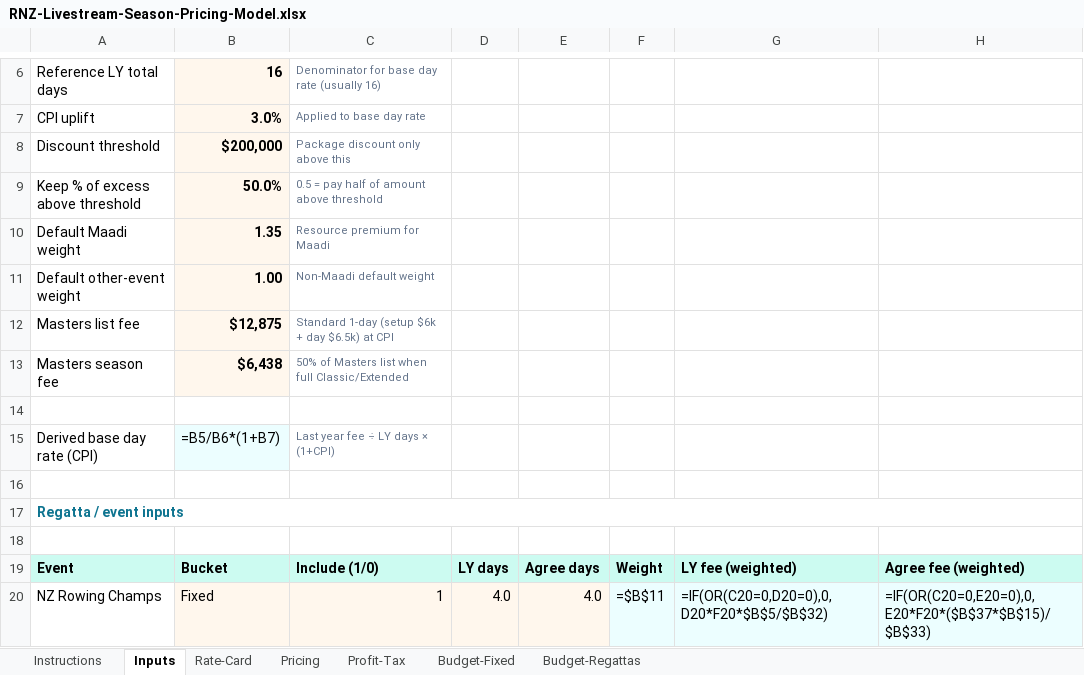
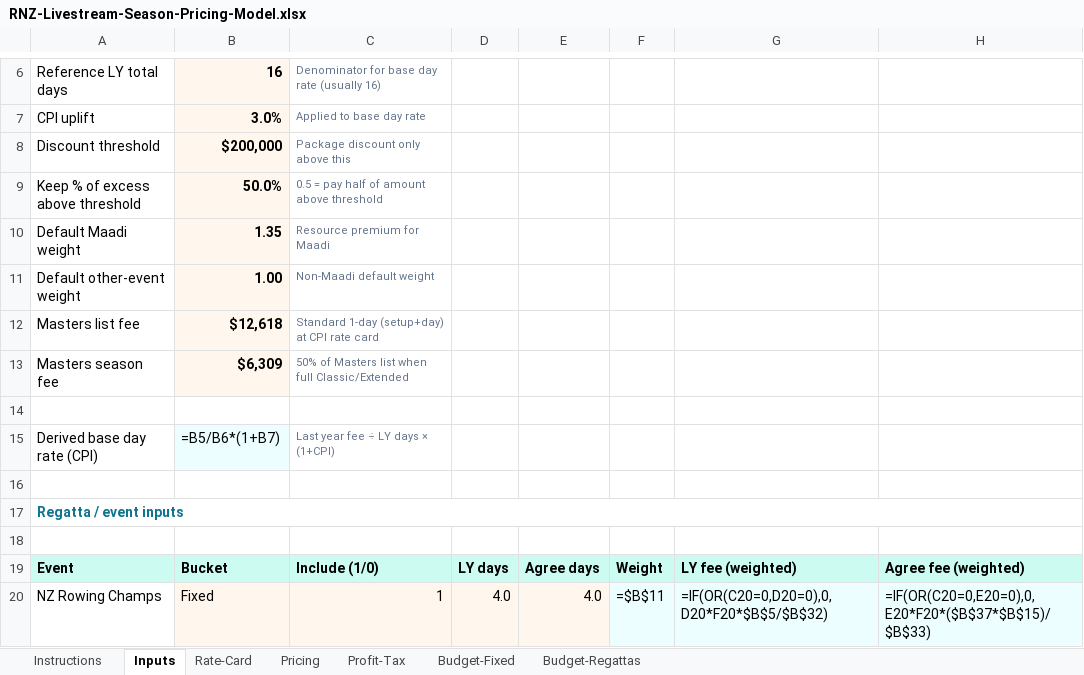
Before and after one commit to JohnSt-AHD/AHD_LiveStream, an Excel workbook: docs/proposals/rnz-livestream/RNZ-Livestream-Season-Pricing-Model.xlsx, sheet Inputs, drawn as a sheet; only a part is shown, gaps mark what is left out; values as stored, in another font and other column widths than the file's, no borders; formulas without a stored value are shown as written; the diff names each change by its address in the sheet, - before the commit and + after, or states it on an @@ line.

```diff
--- a/docs/proposals/rnz-livestream/RNZ-Livestream-Season-Pricing-Model.xlsx (sheet Inputs)
+++ b/docs/proposals/rnz-livestream/RNZ-Livestream-Season-Pricing-Model.xlsx (sheet Inputs)
-B12: $12,875
+B12: $12,618
-C12: Standard 1-day (setup $6k + day $6.5k) at CPI
+C12: Standard 1-day (setup+day) at CPI rate card
-B13: $6,438
+B13: $6,309
```
Also changed, not shown: sheet Rate-Card, 5 other files.
